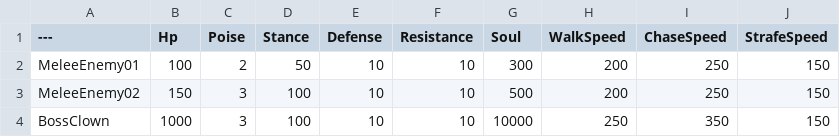
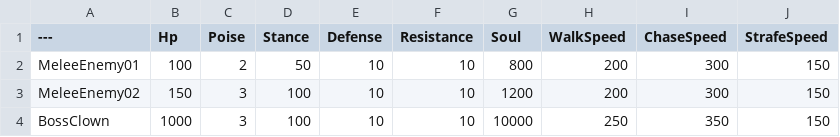
Before and after one commit to ahnw00/ZZakTungSoul, a CSV file: Content/Data/EnemyStat.csv, drawn as a sheet.

```diff
--- a/Content/Data/EnemyStat.csv
+++ b/Content/Data/EnemyStat.csv
@@ -1,4 +1,4 @@
 ---,Hp,Poise,Stance,Defense,Resistance,Soul,WalkSpeed,ChaseSpeed,StrafeSpeed
-MeleeEnemy01,100,2,50,10,10,300,200,250,150
-MeleeEnemy02,150,3,100,10,10,500,200,250,150
+MeleeEnemy01,100,2,50,10,10,800,200,300,150
+MeleeEnemy02,150,3,100,10,10,1200,200,300,150
 BossClown,1000,3,100,10,10,10000,250,350,150
```
Also changed, not shown: 8 other files.
